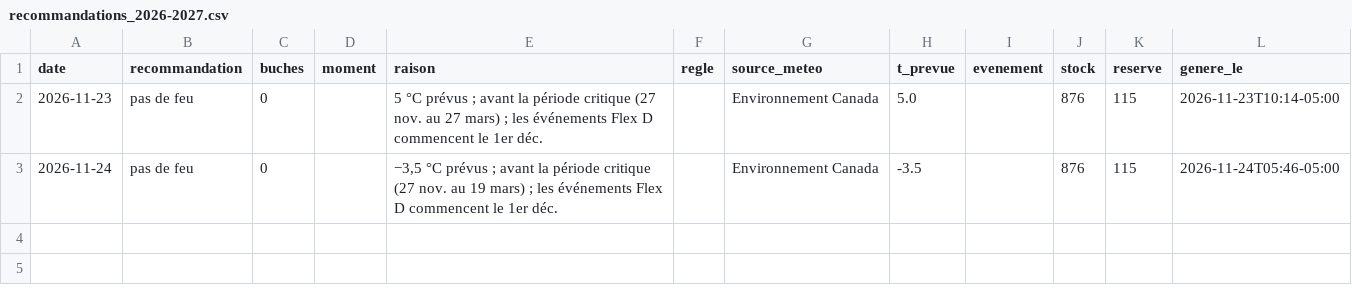
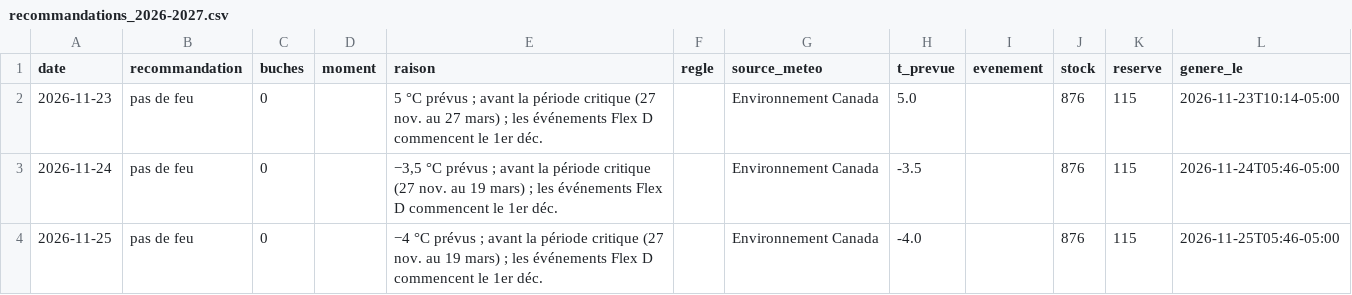
Before and after one commit to mgagp/buchometre, a CSV file: data/recommandations_2026-2027.csv, drawn as a sheet; the diff names each change by its address in the sheet, - before the commit and + after, or states it on an @@ line.

```diff
--- a/data/recommandations_2026-2027.csv
+++ b/data/recommandations_2026-2027.csv
+row 4: 2026-11-25 | pas de feu | 0 |  | −4 °C prévus ; avant la période critique (27 nov. au 19 mars) ; les événements Flex D commencent le 1er déc. |  | Environnement Canada | -4.0 |  | 876 | 115 | 2026-11-25T05:46-05:00
```
Also changed, not shown: data/meteo_observee_2026-2027.csv.
